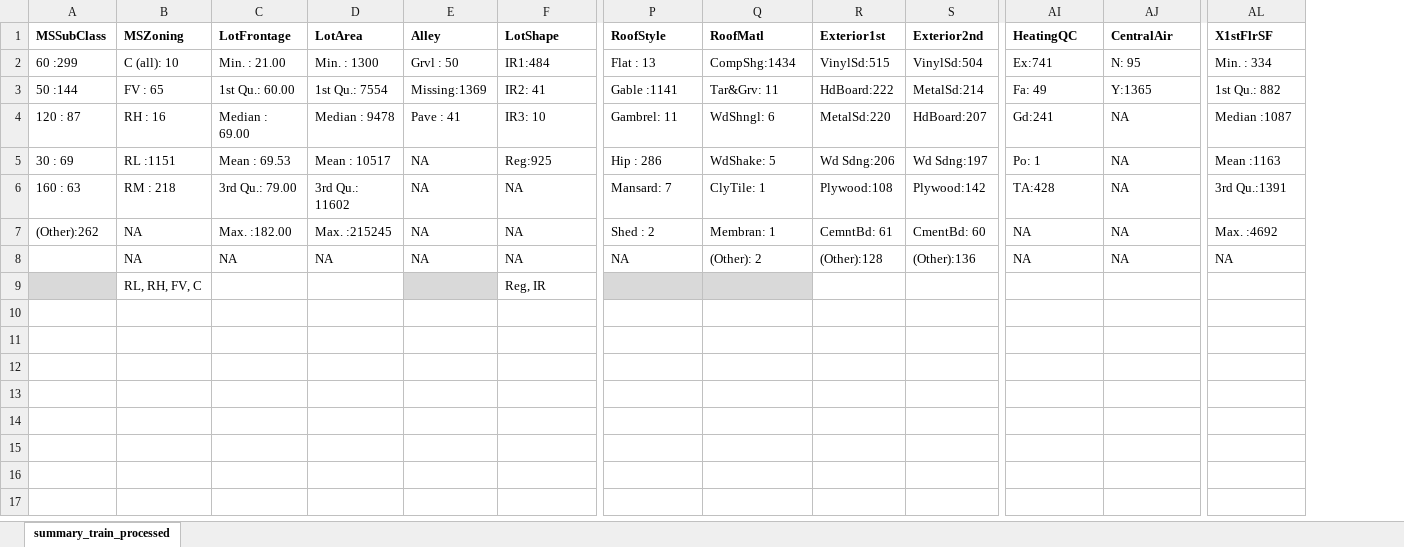
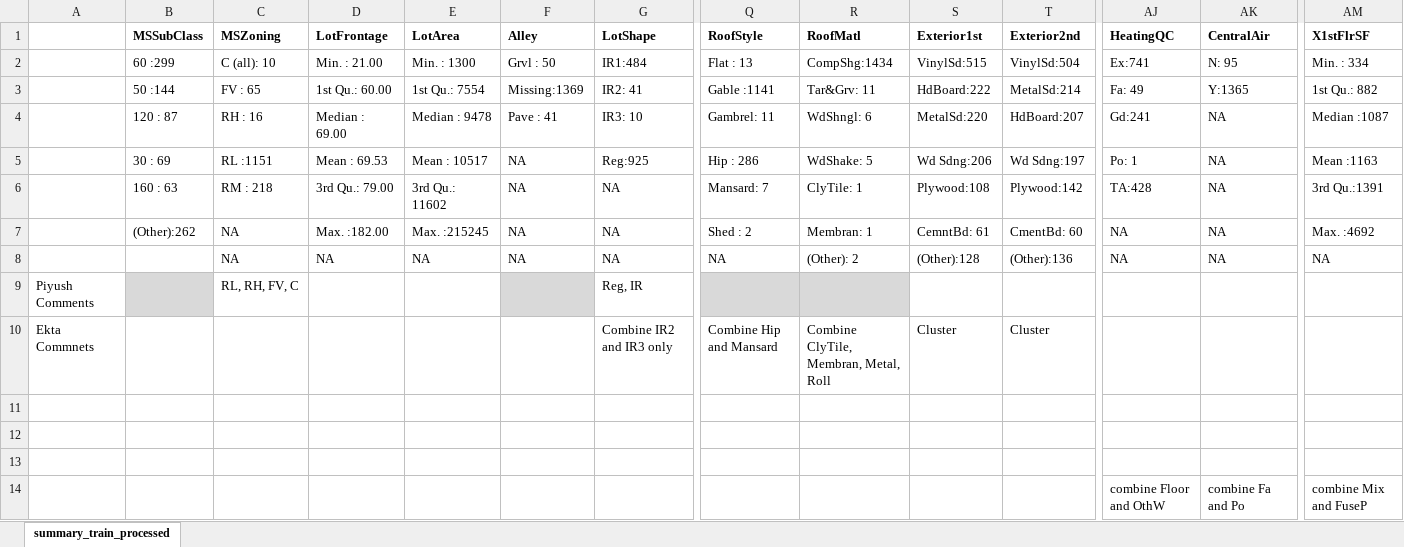
Before and after one commit to Ekta-Singh/House_Pricing, an Excel workbook: DERIVED/combineLevels_train_processed.xlsx, sheet summary_train_processed, drawn as a sheet; only a part is shown, gaps mark what is left out; values as stored, in another font and other column widths than the file's, no borders; rows hold the shown columns only; the diff names each change by its address in the sheet, - before the commit and + after, or states it on an @@ line.

Commit message:
Add files via upload

```diff
--- a/DERIVED/combineLevels_train_processed.xlsx (sheet summary_train_processed)
+++ b/DERIVED/combineLevels_train_processed.xlsx (sheet summary_train_processed)
+column A, row 9: Piyush Comments
+row 10: Ekta Commnets |  |  |  |  |  | Combine IR2 and IR3 only | Combine Hip and Mansard | Combine ClyTile, Membran, Metal, Roll | Cluster | Cluster
+row 11: (empty)
+row 12: (empty)
+row 13: (empty)
+row 14:  |  |  |  |  |  |  |  |  |  |  | combine Floor and OthW | combine Fa and Po | combine Mix and FuseP
```
